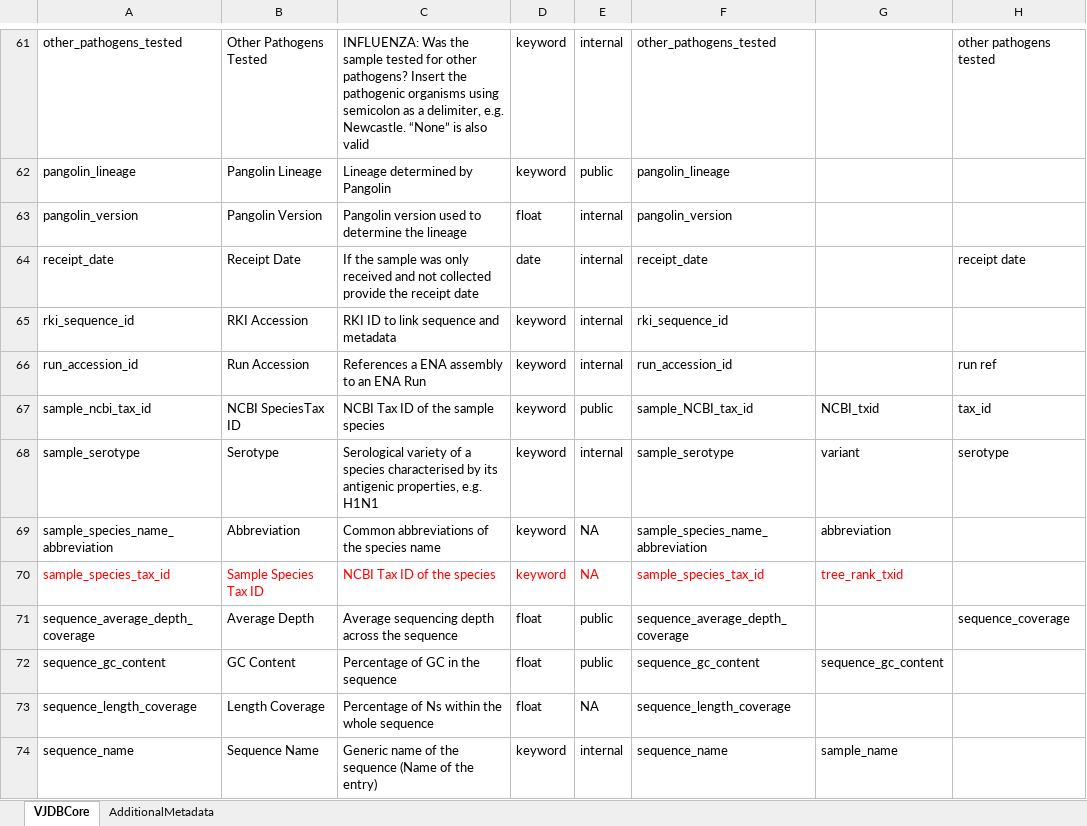
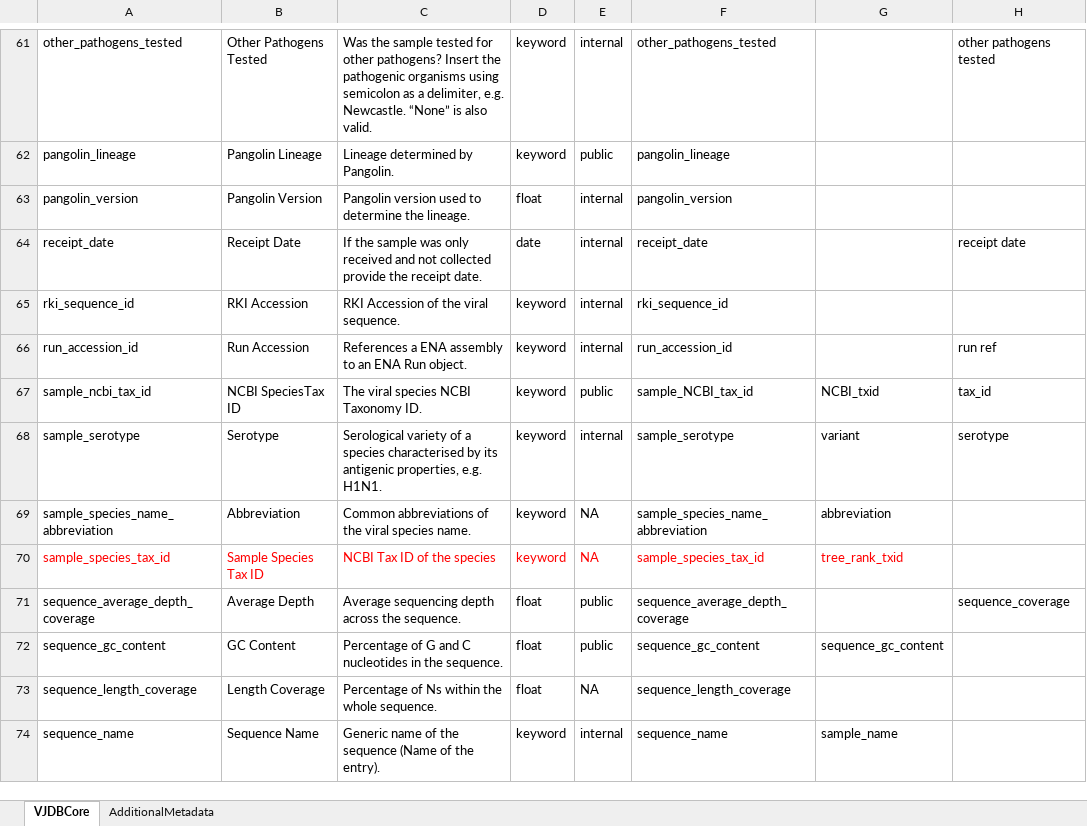
Before and after one commit to VirJenDB/virjendb_metadata, an Excel workbook: metadata.xlsx, sheet VJDBCore, drawn as a sheet; only a part is shown, gaps mark what is left out; values as stored, in another font and other column widths than the file's, no borders; conditional formats not drawn; the diff covers the shown part only; the diff names each change by its address in the sheet, - before the commit and + after, or states it on an @@ line.

```diff
--- a/metadata.xlsx (sheet VJDBCore)
+++ b/metadata.xlsx (sheet VJDBCore)
-C61: INFLUENZA: Was the sample tested for other pathogens? Insert the pathogenic organisms using semicolon as a delimiter, e.g. Newcastle. “None” is also valid
+C61: Was the sample tested for other pathogens? Insert the pathogenic organisms using semicolon as a delimiter, e.g. Newcastle. “None” is also valid.
-C62: Lineage determined by Pangolin
+C62: Lineage determined by Pangolin.
-C63: …determine the lineage
+C63: …determine the lineage.
-C64: …the receipt date
+C64: …the receipt date.
-C65: RKI ID to link sequence and metadata
+C65: RKI Accession of the viral sequence.
-C66: References a ENA assembly to an ENA Run
+C66: References a ENA assembly to an ENA Run object.
-C67: NCBI Tax ID of the sample species
+C67: The viral species NCBI Taxonomy ID.
-C68: …properties, e.g. H1N1
+C68: …properties, e.g. H1N1.
-C69: Common abbreviations of the species name
+C69: Common abbreviations of the viral species name.
-C71: Average sequencing depth across the sequence
+C71: Average sequencing depth across the sequence.
-C72: Percentage of GC in the sequence
+C72: Percentage of G and C nucleotides in the sequence.
-C73: Percentage of Ns within the whole sequence
+C73: Percentage of Ns within the whole sequence.
-C74: …of the entry)
+C74: …of the entry).
```
Also changed, not shown: 110 edited cells elsewhere in this sheet.
